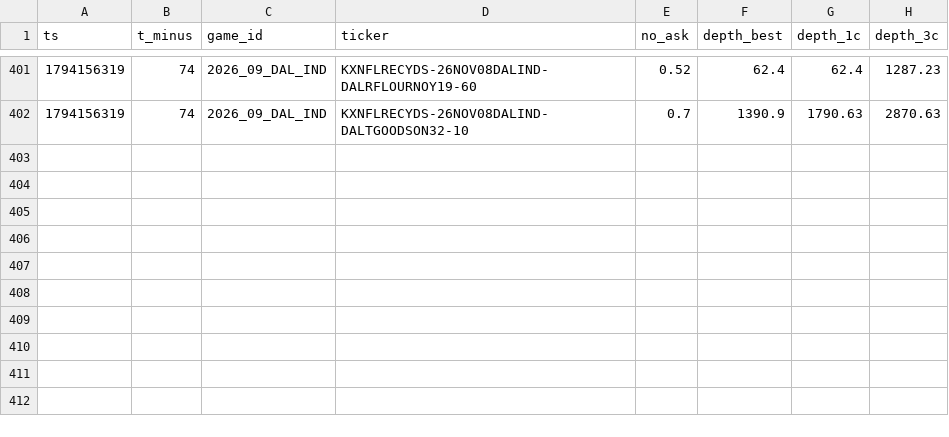
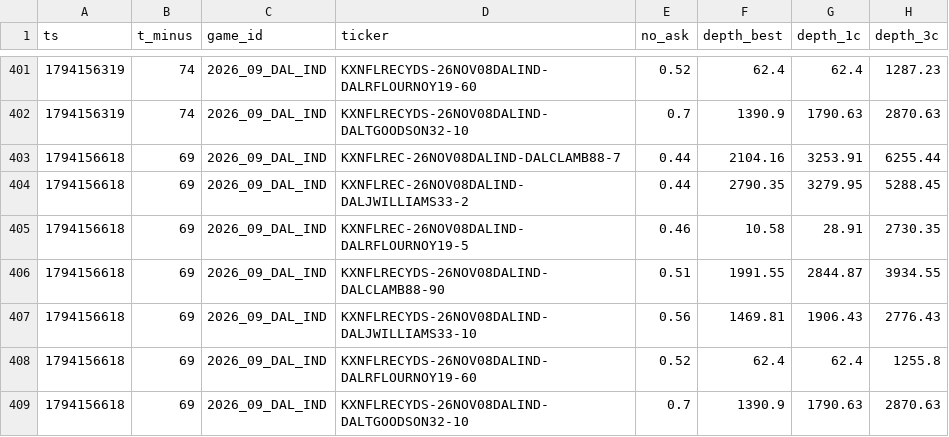
Before and after one commit to sevroauasmo/nfl-betting-lab, a CSV file: paper/state/live/depth.csv, drawn as a sheet; only a part is shown, gaps mark what is left out.

Commit message:
live-trader: 2026-11-08T16:50Z

```diff
--- a/paper/state/live/depth.csv
+++ b/paper/state/live/depth.csv
@@ -402 +402,8 @@ ts,t_minus,game_id,ticker,no_ask,depth_best,depth_1c,depth_3c
 1794156319,74,2026_09_DAL_IND,KXNFLRECYDS-26NOV08DALIND-DALTGOODSON32-10,0.7,1390.9,1790.63,2870.63
+1794156618,69,2026_09_DAL_IND,KXNFLREC-26NOV08DALIND-DALCLAMB88-7,0.44,2104.16,3253.91,6255.44
+1794156618,69,2026_09_DAL_IND,KXNFLREC-26NOV08DALIND-DALJWILLIAMS33-2,0.44,2790.35,3279.95,5288.45
+1794156618,69,2026_09_DAL_IND,KXNFLREC-26NOV08DALIND-DALRFLOURNOY19-5,0.46,10.58,28.91,2730.35
+1794156618,69,2026_09_DAL_IND,KXNFLRECYDS-26NOV08DALIND-DALCLAMB88-90,0.51,1991.55,2844.87,3934.55
+1794156618,69,2026_09_DAL_IND,KXNFLRECYDS-26NOV08DALIND-DALJWILLIAMS33-10,0.56,1469.81,1906.43,2776.43
+1794156618,69,2026_09_DAL_IND,KXNFLRECYDS-26NOV08DALIND-DALRFLOURNOY19-60,0.52,62.4,62.4,1255.8
+1794156618,69,2026_09_DAL_IND,KXNFLRECYDS-26NOV08DALIND-DALTGOODSON32-10,0.7,1390.9,1790.63,2870.63
```
Also changed, not shown: 2 other files.
